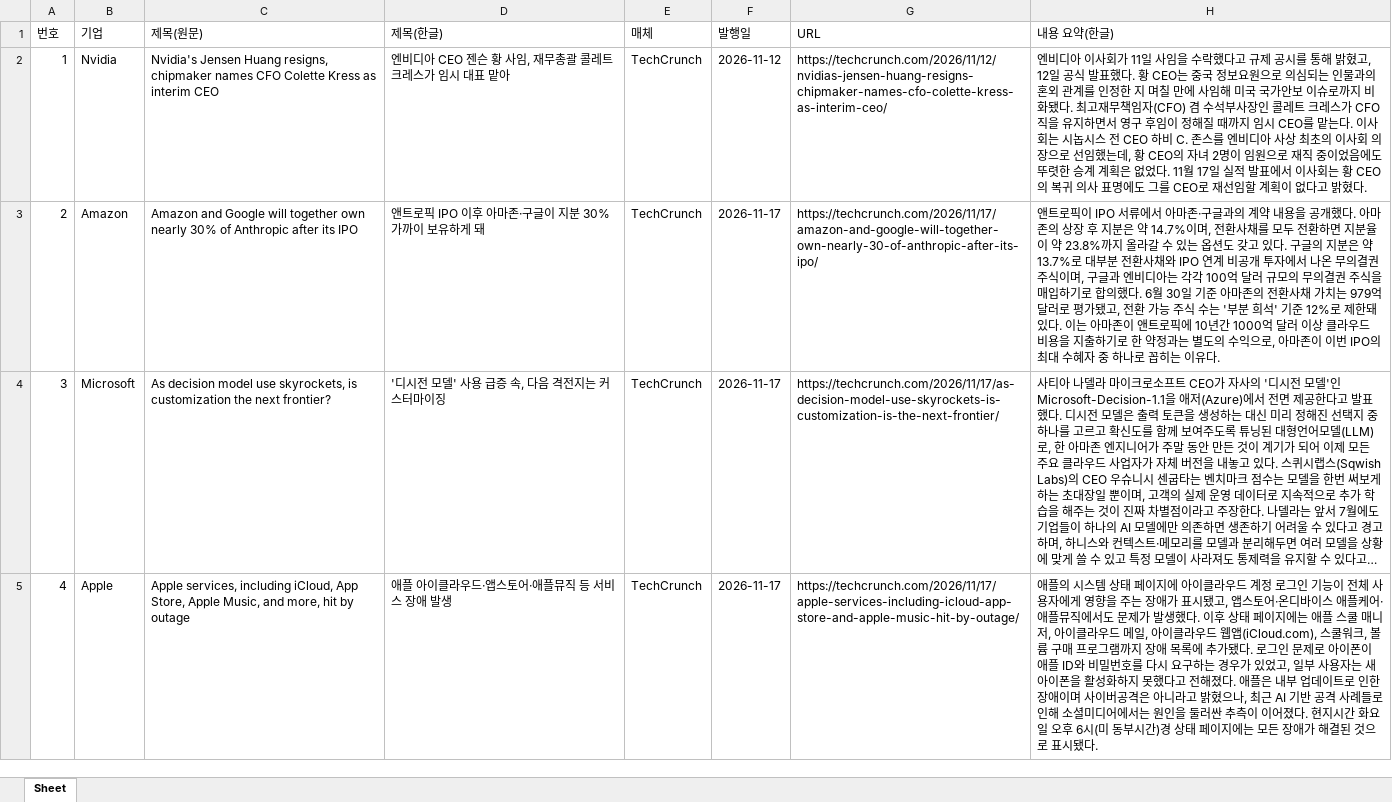
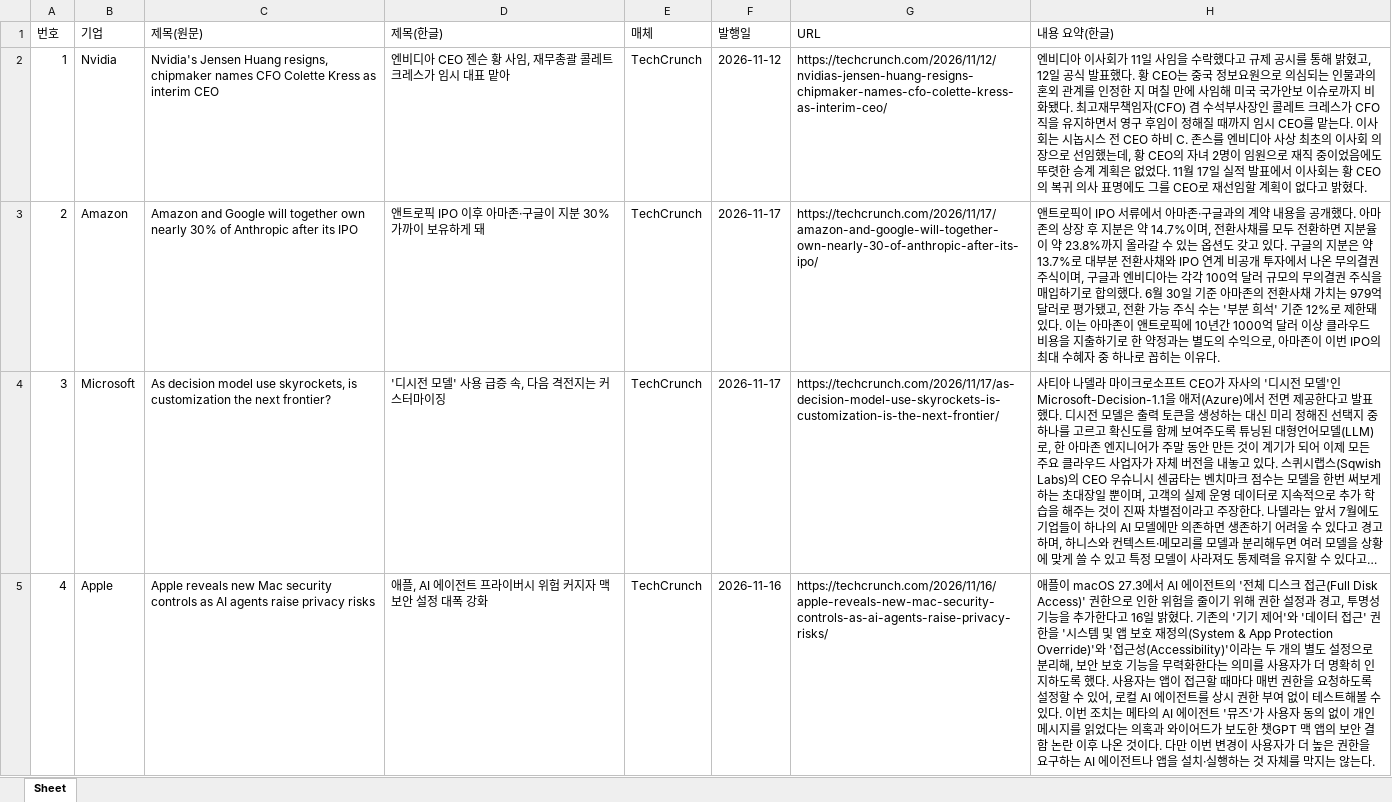
Before and after one commit to cindy19920216/APP, an Excel workbook: news/빅테크뉴스_20261119.xlsx, sheet Sheet, drawn as a sheet; only a part is shown; long unchanged cells end in …; values as stored, in another font and other column widths than the file's, no borders; the diff covers the shown part only; the diff names each change by its address in the sheet, - before the commit and + after, or states it on an @@ line.

```diff
--- a/news/빅테크뉴스_20261119.xlsx (sheet Sheet)
+++ b/news/빅테크뉴스_20261119.xlsx (sheet Sheet)
-C5 (제목(원문)): Apple services, including iCloud, App Store, Apple Music, and more, hit by outage
+C5 (제목(원문)): Apple reveals new Mac security controls as AI agents raise privacy risks
-D5 (제목(한글)): 애플 아이클라우드·앱스토어·애플뮤직 등 서비스 장애 발생
+D5 (제목(한글)): 애플, AI 에이전트 프라이버시 위험 커지자 맥 보안 설정 대폭 강화
-F5 (발행일): 2026-11-17
+F5 (발행일): 2026-11-16
-G5 (URL): https://techcrunch.com/2026/11/17/apple-services-including-icloud-app-store-and-apple-music-hit-by-outage/
+G5 (URL): https://techcrunch.com/2026/11/16/apple-reveals-new-mac-security-controls-as-ai-agents-raise-privacy-risks/
-H5 (내용 요약(한글)): 애플의 시스템 상태 페이지에 아이클라우드 계정 로그인 기능이 전체 사용자에게 영향을 주는 장애가 표시됐고, 앱스토어·온디바이스 애플케어·애플뮤직에서도 문제가 발생했다. 이후 상태 페이지에는 애플 스쿨 매니저, 아이클라우드 메일, 아이클라우드 웹앱(iCloud.com), 스쿨워크, 볼륨 구매 프로그램까지 장애 목록에 추가됐다. 로그인 문제로 아이폰이 애플 ID와 비밀번호를 다시 요구하는 경우가 있었고, 일부 사용자는 새 아이폰을 활성화하지 못했다고 전해졌다. 애플은 내부 업데이트로 인한 장애이며 사이버공격은 아니라고 밝혔으나, 최근 AI 기반 공격 사례들로 인해 소셜미디어에서는 원인을 둘러싼 추측이 이어졌다. 현지시간 화요일 오후 6시(미 동부시간)경 상태 페이지에는 모든 장애가 해결된 것으로 표시됐다.
+H5 (내용 요약(한글)): 애플이 macOS 27.3에서 AI 에이전트의 '전체 디스크 접근(Full Disk Access)' 권한으로 인한 위험을 줄이기 위해 권한 설정과 경고, 투명성 기능을 추가한다고 16일 밝혔다. 기존의 '기기 제어'와 '데이터 접근' 권한을 '시스템 및 앱 보호 재정의(System & App Protection Override)'와 '접근성(Accessibility)'이라는 두 개의 별도 설정으로 분리해, 보안 보호 기능을 무력화한다는 의미를 사용자가 더 명확히 인지하도록 했다. 사용자는 앱이 접근할 때마다 매번 권한을 요청하도록 설정할 수 있어, 로컬 AI 에이전트를 상시 권한 부여 없이 테스트해볼 수 있다. 이번 조치는 메타의 AI 에이전트 '뮤즈'가 사용자 동의 없이 개인 메시지를 읽었다는 의혹과 와이어드가 보도한 챗GPT 맥 앱의 보안 결함 논란 이후 나온 것이다. 다만 이번 변경이 사용자가 더 높은 권한을 요구하는 AI 에이전트나 앱을 설치·실행하는 것 자체를 막지는 않는다.
```
Also changed, not shown: 5 edited cells elsewhere in this sheet.
